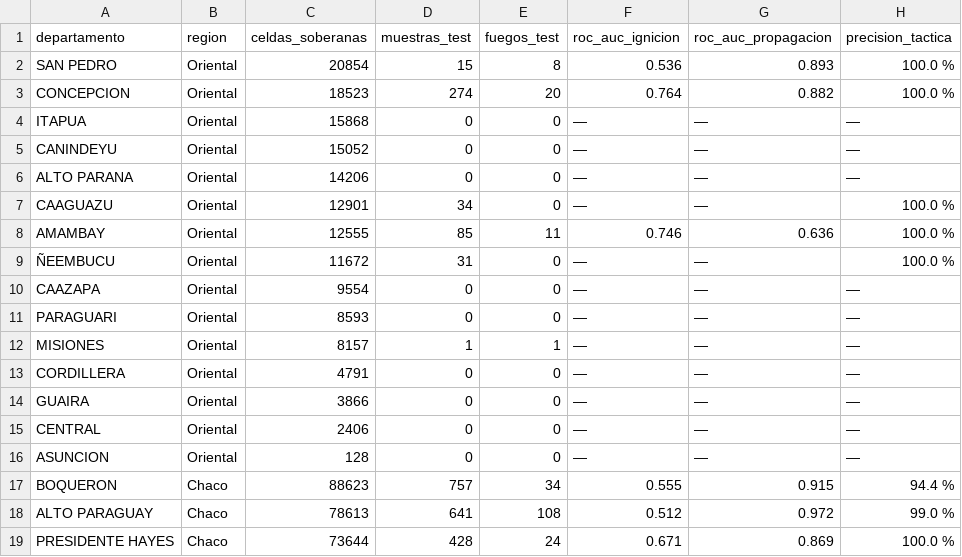
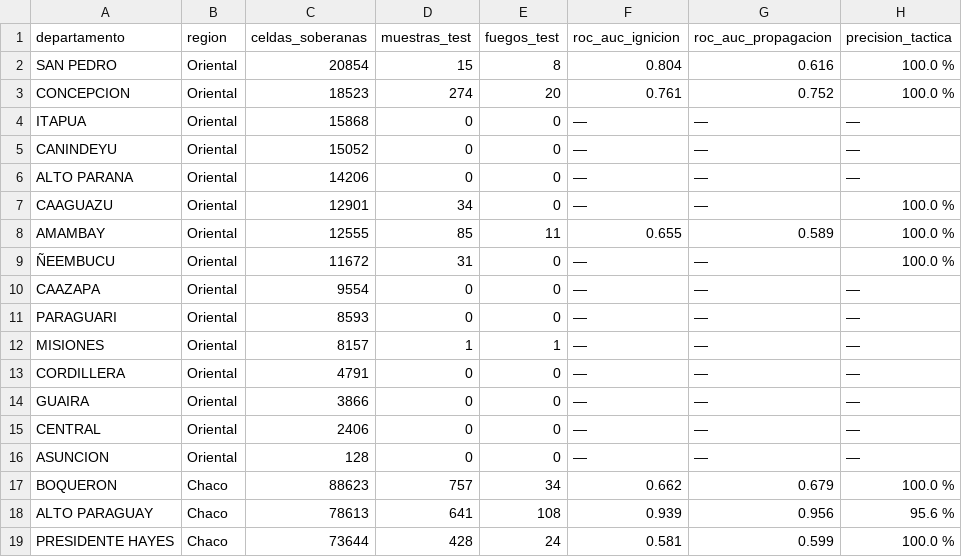
Before and after one commit to sanchezmartin093-code/Incendios_PY, a CSV file: tablas/tablaS3_desglose_departamental.csv, drawn as a sheet.

```diff
--- a/tablas/tablaS3_desglose_departamental.csv
+++ b/tablas/tablaS3_desglose_departamental.csv
@@ -1,4 +1,4 @@
 departamento,region,celdas_soberanas,muestras_test,fuegos_test,roc_auc_ignicion,roc_auc_propagacion,precision_tactica
-SAN PEDRO,Oriental,20854,15,8,0.536,0.893,100.0 %
-CONCEPCION,Oriental,18523,274,20,0.764,0.882,100.0 %
+SAN PEDRO,Oriental,20854,15,8,0.804,0.616,100.0 %
+CONCEPCION,Oriental,18523,274,20,0.761,0.752,100.0 %
 ITAPUA,Oriental,15868,0,0,—,—,—
@@ -7,3 +7,3 @@ ALTO PARANA,Oriental,14206,0,0,—,—,—
 CAAGUAZU,Oriental,12901,34,0,—,—,100.0 %
-AMAMBAY,Oriental,12555,85,11,0.746,0.636,100.0 %
+AMAMBAY,Oriental,12555,85,11,0.655,0.589,100.0 %
 ÑEEMBUCU,Oriental,11672,31,0,—,—,100.0 %
@@ -16,4 +16,4 @@ CENTRAL,Oriental,2406,0,0,—,—,—
 ASUNCION,Oriental,128,0,0,—,—,—
-BOQUERON,Chaco,88623,757,34,0.555,0.915,94.4 %
-ALTO PARAGUAY,Chaco,78613,641,108,0.512,0.972,99.0 %
-PRESIDENTE HAYES,Chaco,73644,428,24,0.671,0.869,100.0 %
+BOQUERON,Chaco,88623,757,34,0.662,0.679,100.0 %
+ALTO PARAGUAY,Chaco,78613,641,108,0.939,0.956,95.6 %
+PRESIDENTE HAYES,Chaco,73644,428,24,0.581,0.599,100.0 %
```
Also changed, not shown: tablas/tabla02_metricas_desempeno_modelos.csv, tablas/tabla03_shap_ranking_variables.csv, 27 other files.
